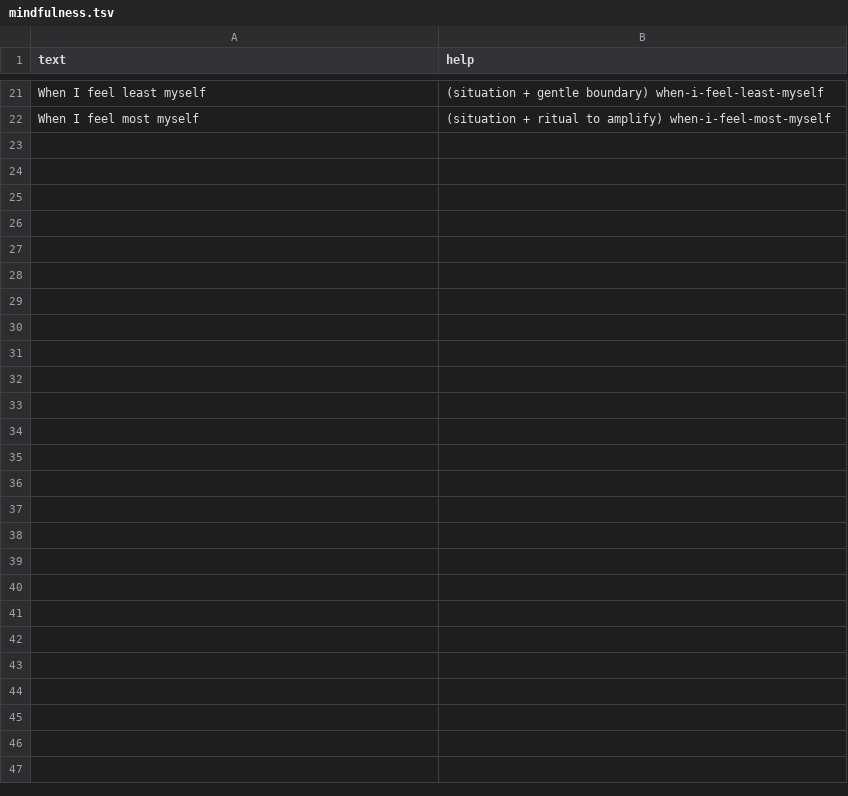
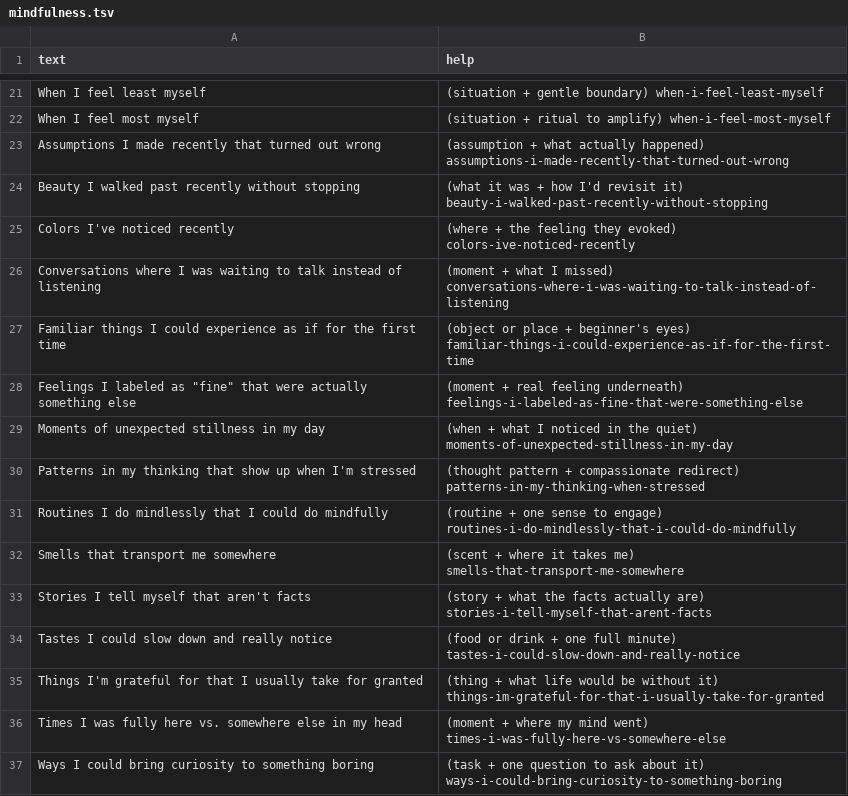
Before and after one commit to atomantic/Ideator, a TSV file: Ideator/Resources/PromptPacks/wellness/mindfulness.tsv, drawn as a sheet; only a part is shown, gaps mark what is left out.

Commit message:
feat: add 209 new prompts across 14 thin categories in 5 packs
Expanded impact-finance (51→81), wellness (62→106), surreal (105→150),
family (111→141), and tech-startup (118→178). All categories that were
at 15 prompts are now at 30.

```diff
--- a/Ideator/Resources/PromptPacks/wellness/mindfulness.tsv
+++ b/Ideator/Resources/PromptPacks/wellness/mindfulness.tsv
@@ -22 +22,16 @@ When I feel least myself	(situation + gentle boundary) when-i-feel-least-myself
 When I feel most myself	(situation + ritual to amplify) when-i-feel-most-myself
+Assumptions I made recently that turned out wrong	(assumption + what actually happened) assumptions-i-made-recently-that-turned-out-wrong
+Beauty I walked past recently without stopping	(what it was + how I'd revisit it) beauty-i-walked-past-recently-without-stopping
+Colors I've noticed recently	(where + the feeling they evoked) colors-ive-noticed-recently
+Conversations where I was waiting to talk instead of listening	(moment + what I missed) conversations-where-i-was-waiting-to-talk-instead-of-listening
+Familiar things I could experience as if for the first time	(object or place + beginner's eyes) familiar-things-i-could-experience-as-if-for-the-first-time
+Feelings I labeled as "fine" that were actually something else	(moment + real feeling underneath) feelings-i-labeled-as-fine-that-were-something-else
+Moments of unexpected stillness in my day	(when + what I noticed in the quiet) moments-of-unexpected-stillness-in-my-day
+Patterns in my thinking that show up when I'm stressed	(thought pattern + compassionate redirect) patterns-in-my-thinking-when-stressed
+Routines I do mindlessly that I could do mindfully	(routine + one sense to engage) routines-i-do-mindlessly-that-i-could-do-mindfully
+Smells that transport me somewhere	(scent + where it takes me) smells-that-transport-me-somewhere
+Stories I tell myself that aren't facts	(story + what the facts actually are) stories-i-tell-myself-that-arent-facts
+Tastes I could slow down and really notice	(food or drink + one full minute) tastes-i-could-slow-down-and-really-notice
+Things I'm grateful for that I usually take for granted	(thing + what life would be without it) things-im-grateful-for-that-i-usually-take-for-granted
+Times I was fully here vs. somewhere else in my head	(moment + where my mind went) times-i-was-fully-here-vs-somewhere-else
+Ways I could bring curiosity to something boring	(task + one question to ask about it) ways-i-could-bring-curiosity-to-something-boring
```
Also changed, not shown: Ideator/Resources/PromptPacks/family/education.tsv, Ideator/Resources/PromptPacks/impact-finance/socialImpact.tsv, 12 other files.
